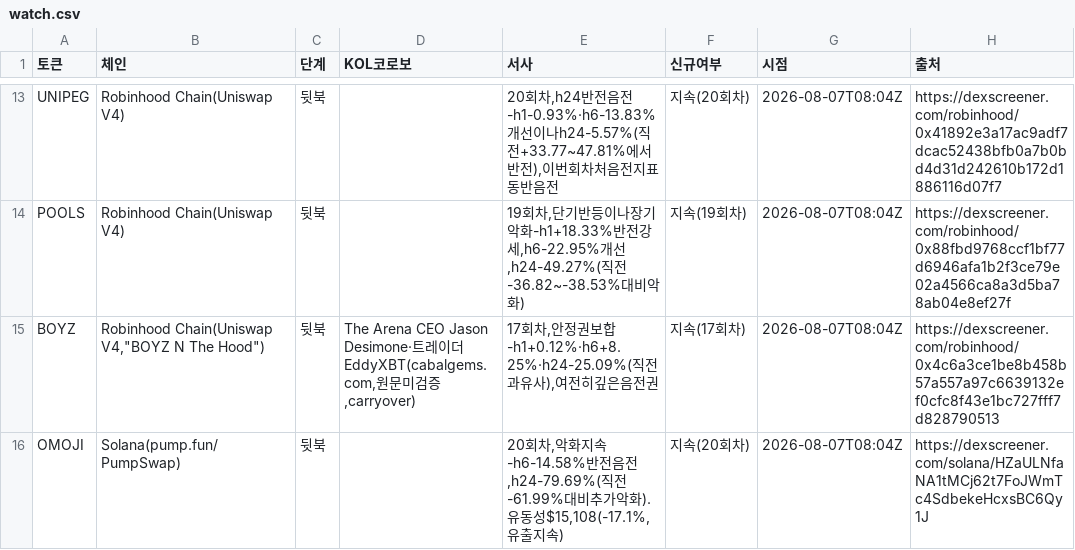
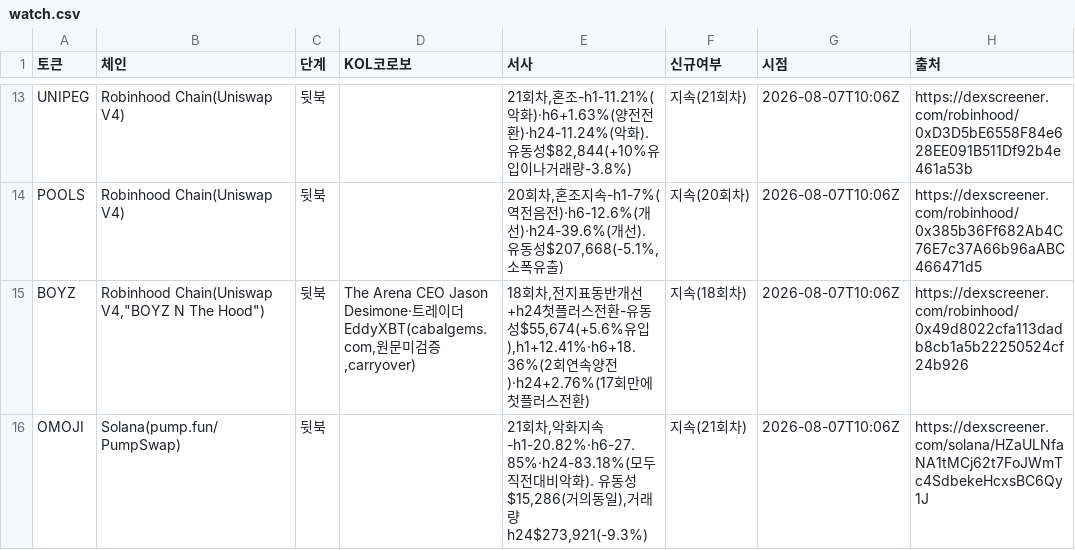
Before and after one commit to HoinKwak/study, a CSV file: research/kol/watch.csv, drawn as a sheet; only a part is shown, gaps mark what is left out; the diff covers the shown part only; the diff names each change by its address in the sheet, - before the commit and + after, or states it on an @@ line.

```diff
--- a/research/kol/watch.csv
+++ b/research/kol/watch.csv
-E13 (서사): 20회차,h24반전음전-h1-0.93%·h6-13.83%개선이나h24-5.57%(직전+33.77~47.81%에서반전),이번회차처음전지표동반음전
+E13 (서사): 21회차,혼조-h1-11.21%(악화)·h6+1.63%(양전전환)·h24-11.24%(악화). 유동성$82,844(+10%유입이나거래량-3.8%)
-F13 (신규여부): 지속(20회차)
+F13 (신규여부): 지속(21회차)
-G13:G16 (시점): 2026-08-07T08:04Z
+G13:G16 (시점): 2026-08-07T10:06Z
-H13 (출처): https://dexscreener.com/robinhood/0x41892e3a17ac9adf7dcac52438bfb0a7b0bd4d31d242610b172d1886116d07f7
+H13 (출처): https://dexscreener.com/robinhood/0xD3D5bE6558F84e628EE091B511Df92b4e461a53b
-E14 (서사): 19회차,단기반등이나장기악화-h1+18.33%반전강세,h6-22.95%개선,h24-49.27%(직전-36.82~-38.53%대비악화)
+E14 (서사): 20회차,혼조지속-h1-7%(역전음전)·h6-12.6%(개선)·h24-39.6%(개선). 유동성$207,668(-5.1%,소폭유출)
-F14 (신규여부): 지속(19회차)
+F14 (신규여부): 지속(20회차)
-H14 (출처): https://dexscreener.com/robinhood/0x88fbd9768ccf1bf77d6946afa1b2f3ce79e02a4566ca8a3d5ba78ab04e8ef27f
+H14 (출처): https://dexscreener.com/robinhood/0x385b36Ff682Ab4C76E7c37A66b96aABC466471d5
-E15 (서사): 17회차,안정권보합-h1+0.12%·h6+8.25%·h24-25.09%(직전과유사),여전히깊은음전권
+E15 (서사): 18회차,전지표동반개선+h24첫플러스전환-유동성$55,674(+5.6%유입),h1+12.41%·h6+18.36%(2회연속양전)·h24+2.76%(17회만에첫플러스전환)
-F15 (신규여부): 지속(17회차)
+F15 (신규여부): 지속(18회차)
-H15 (출처): https://dexscreener.com/robinhood/0x4c6a3ce1be8b458b57a557a97c6639132ef0cfc8f43e1bc727fff7d828790513
+H15 (출처): https://dexscreener.com/robinhood/0x49d8022cfa113dadb8cb1a5b22250524cf24b926
-E16 (서사): 20회차,악화지속-h6-14.58%반전음전,h24-79.69%(직전-61.99%대비추가악화). 유동성$15,108(-17.1%,유출지속)
+E16 (서사): 21회차,악화지속-h1-20.82%·h6-27.85%·h24-83.18%(모두직전대비악화). 유동성$15,286(거의동일),거래량h24$273,921(-9.3%)
-F16 (신규여부): 지속(20회차)
+F16 (신규여부): 지속(21회차)
```
Also changed, not shown: 43 edited cells elsewhere in this file, 2 other files.
